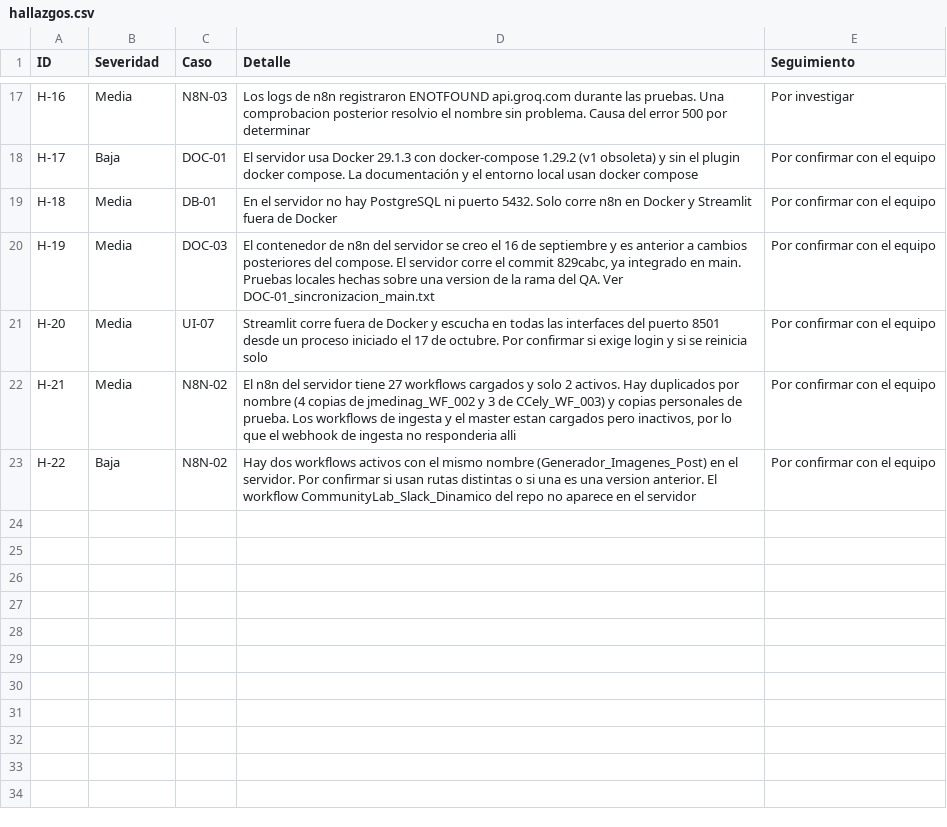
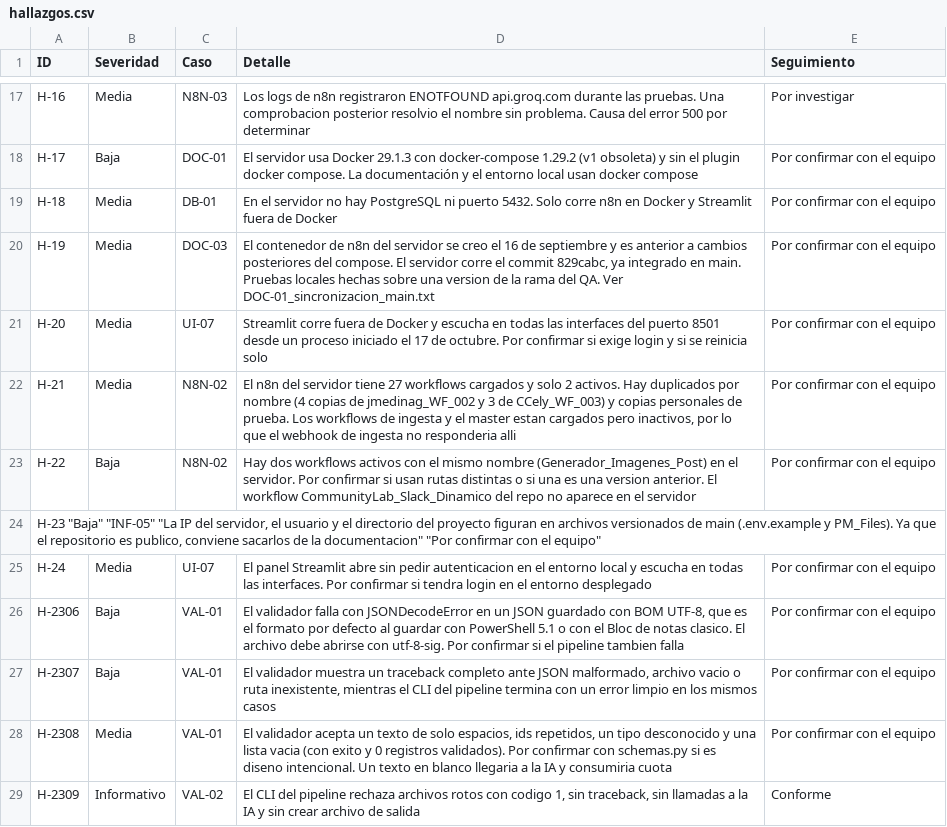
Before and after one commit to No-Country-simulation/G10-LATAM-equipo6-CommunityLab, a CSV file: qa/pruebas-funcionales/hallazgos.csv, drawn as a sheet; only a part is shown, gaps mark what is left out; the diff names each change by its address in the sheet, - before the commit and + after, or states it on an @@ line.

Commit message:
test(qa): agregar pruebas de validacion de datos del backend (VAL-01 y VAL-02)

```diff
--- a/qa/pruebas-funcionales/hallazgos.csv
+++ b/qa/pruebas-funcionales/hallazgos.csv
+row 24: H-23 "Baja" "INF-05" "La IP del servidor, el usuario y el directorio del proyecto figuran en archivos versionados de main (.env.example y PM_Files). Ya que el repositorio es publico, conviene sacarlos de la documentacion" "Por confirmar con el equipo"
+row 25: H-24 | Media | UI-07 | El panel Streamlit abre sin pedir autenticacion en el entorno local y escucha en todas las interfaces. Por confirmar si tendra login en el entorno desplegado | Por confirmar con el equipo
+row 26: H-2306 | Baja | VAL-01 | El validador falla con JSONDecodeError en un JSON guardado con BOM UTF-8, que es el formato por defecto al guardar con PowerShell 5.1 o con el Bloc de notas clasico. El archivo debe abrirse con utf-8-sig. Por confirmar si el pipeline tambien falla | Por confirmar con el equipo
+row 27: H-2307 | Baja | VAL-01 | El validador muestra un traceback completo ante JSON malformado, archivo vacio o ruta inexistente, mientras el CLI del pipeline termina con un error limpio en los mismos casos | Por confirmar con el equipo
+row 28: H-2308 | Media | VAL-01 | El validador acepta un texto de solo espacios, ids repetidos, un tipo desconocido y una lista vacia (con exito y 0 registros validados). Por confirmar con schemas.py si es diseno intencional. Un texto en blanco llegaria a la IA y consumiria cuota | Por confirmar con el equipo
+row 29: H-2309 | Informativo | VAL-02 | El CLI del pipeline rechaza archivos rotos con codigo 1, sin traceback, sin llamadas a la IA y sin crear archivo de salida | Conforme
```
Also changed, not shown: qa/pruebas-funcionales/estados.csv, qa/pruebas-funcionales/trazabilidad.csv, 30 other files.
